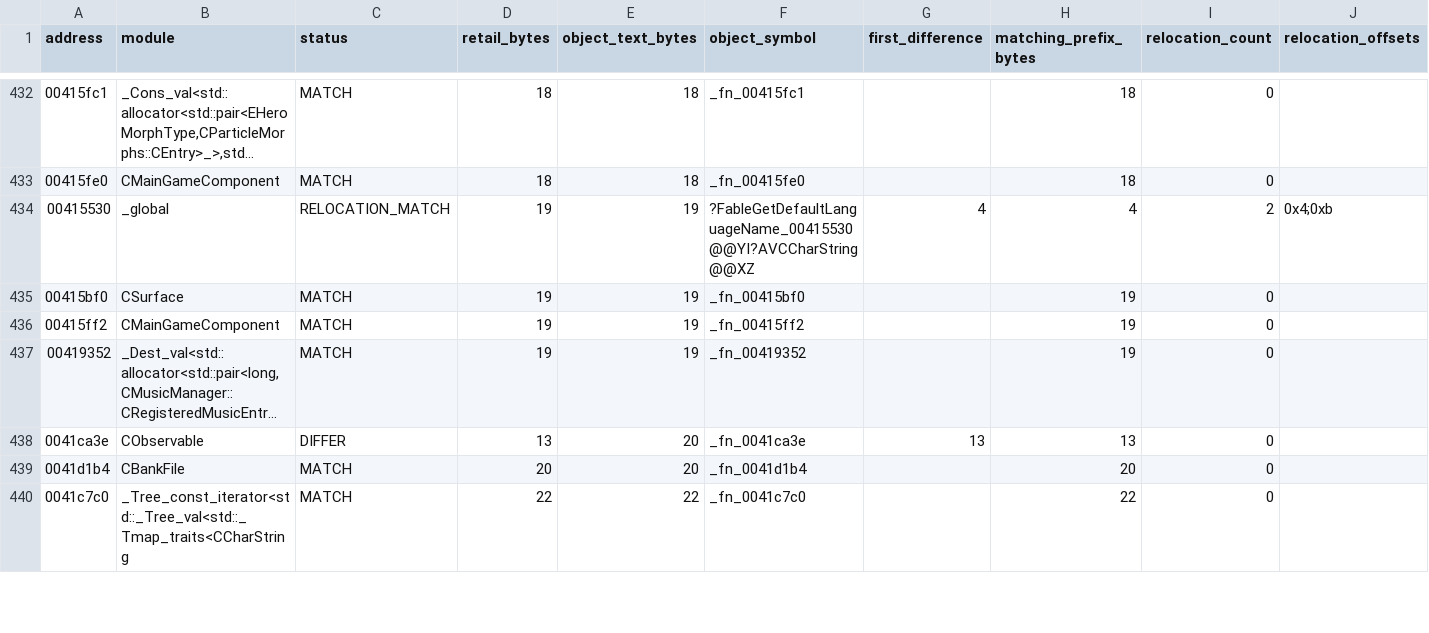
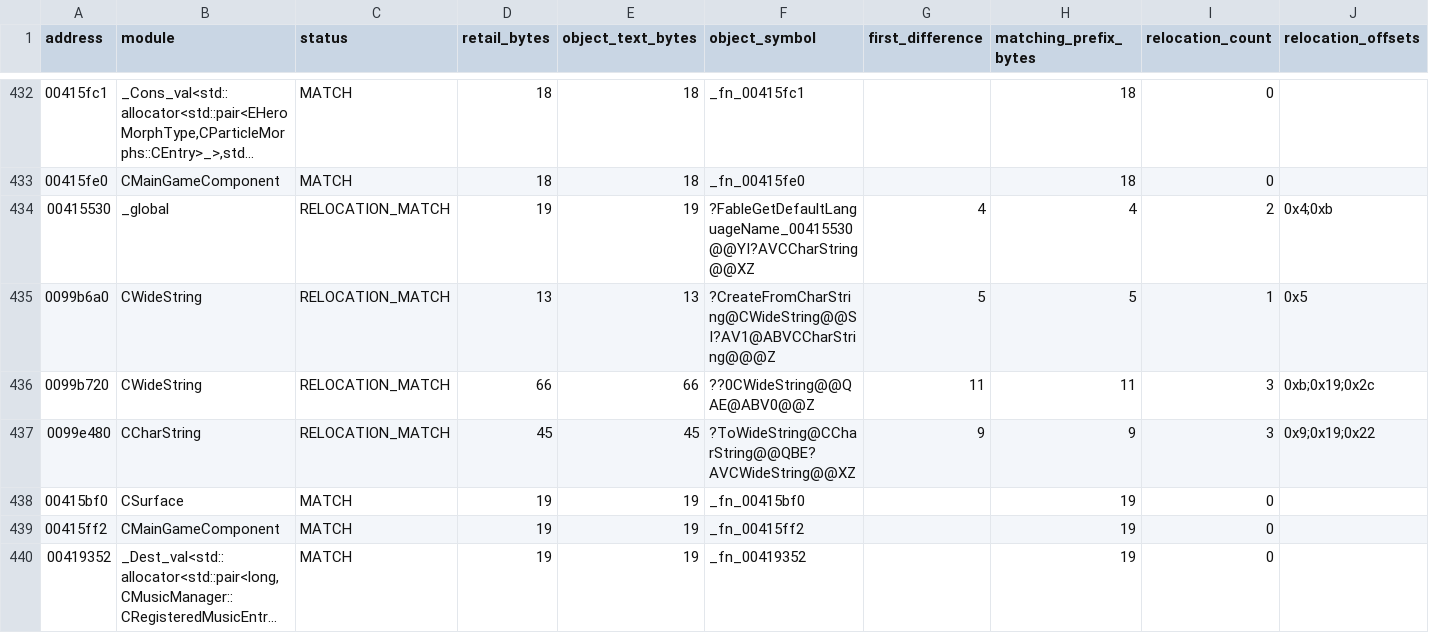
Before and after one commit to BuffJesus/FableDecomp, a TSV file: rebuild/compile-gate/retail-parity.tsv, drawn as a sheet; only a part is shown, gaps mark what is left out; the shorter side is filled out with more unchanged rows; long unchanged cells end in …; rows hold the shown columns only; the diff names each change by its address in the sheet, - before the commit and + after, or states it on an @@ line.

```diff
--- a/rebuild/compile-gate/retail-parity.tsv
+++ b/rebuild/compile-gate/retail-parity.tsv
+row 435: 0099b6a0 | CWideString | RELOCATION_MATCH | 13 | 13 | ?CreateFromCharString@CWideString@@SI?AV1@ABVCCharString@@@Z | 5 | 5 | 1 | 0x5
+row 436: 0099b720 | CWideString | RELOCATION_MATCH | 66 | 66 | ??0CWideString@@QAE@ABV0@@Z | 11 | 11 | 3 | 0xb;0x19;0x2c
+row 437: 0099e480 | CCharString | RELOCATION_MATCH | 45 | 45 | ?ToWideString@CCharString@@QBE?AVCWideString@@XZ | 9 | 9 | 3 | 0x9;0x19;0x22
```
Also changed, not shown: rebuild/ARTIFACT_INDEX.tsv, rebuild/compile-gate/vc71-compiled.tsv, 24 other files.
